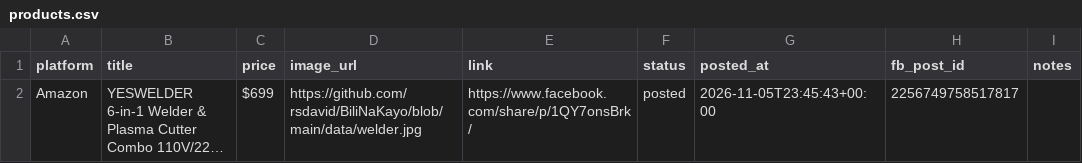
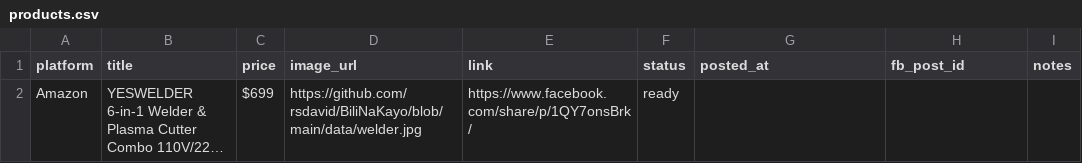
Before and after one commit to rsdavid/BiliNaKayo, a CSV file: data/products.csv, drawn as a sheet; long unchanged cells end in …; the diff names each change by its address in the sheet, - before the commit and + after, or states it on an @@ line.

Commit message:
Update products.csv

```diff
--- a/data/products.csv
+++ b/data/products.csv
-F2 (status): posted
+F2 (status): ready
-G2 (posted_at): 2026-11-05T23:45:43+00:00
+G2 (posted_at): (empty)
-H2 (fb_post_id): 2256749758517817
+H2 (fb_post_id): (empty)
```
